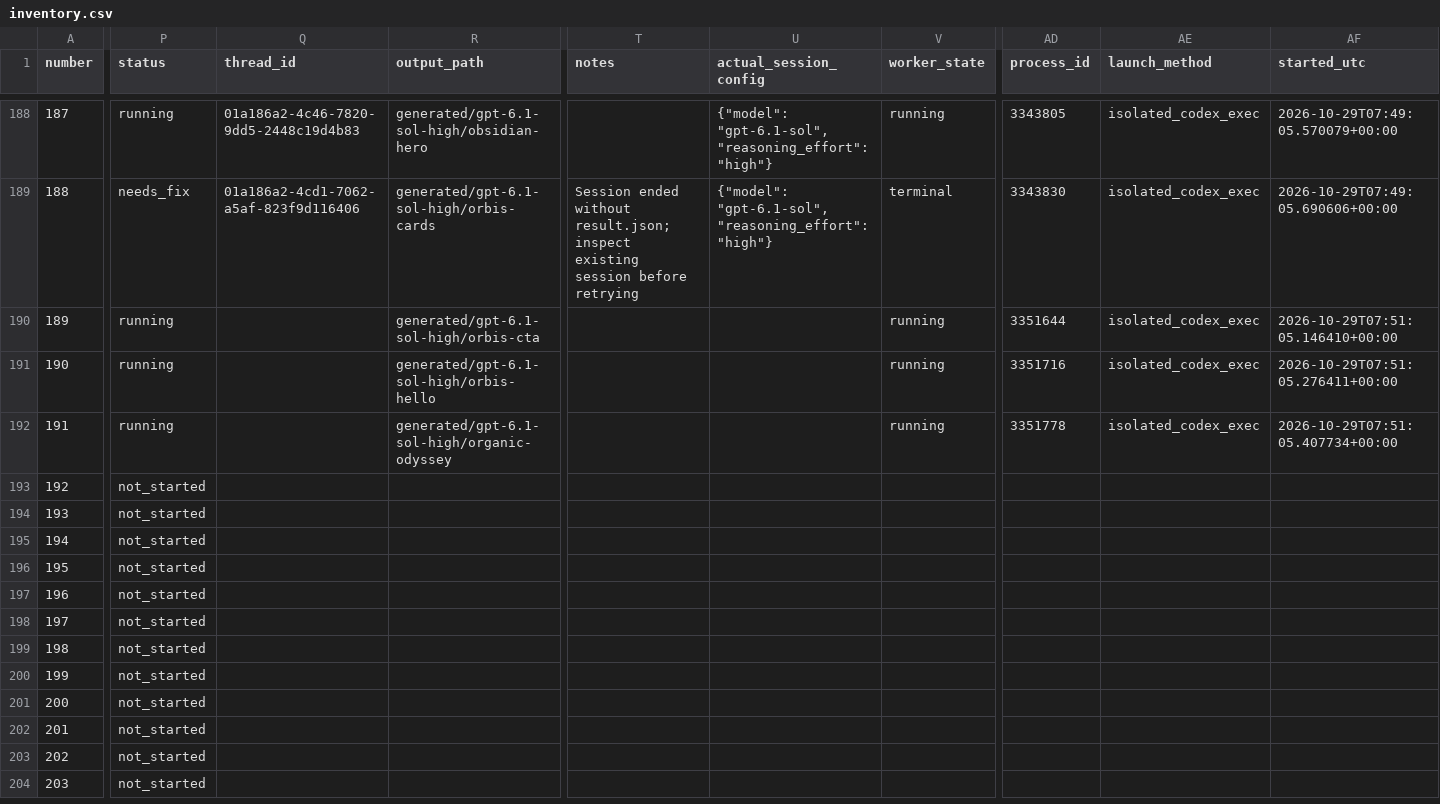
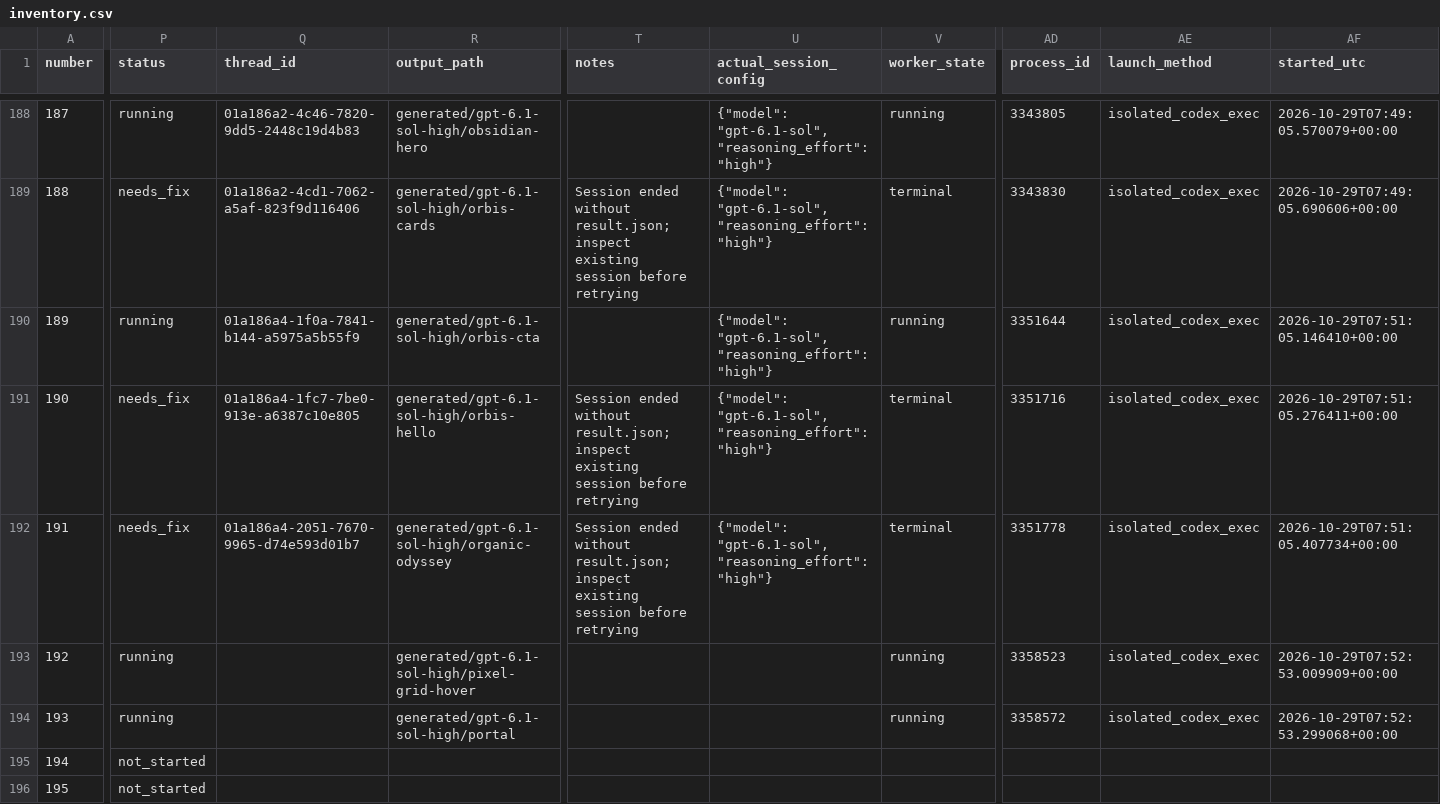
Before and after one commit to radish40/MotionSites, a CSV file: docs/gpt-6.1-sol-high/inventory.csv, drawn as a sheet; only a part is shown, gaps mark what is left out; the shorter side is filled out with more unchanged rows; the diff names each change by its address in the sheet, - before the commit and + after, or states it on an @@ line.

```diff
--- a/docs/gpt-6.1-sol-high/inventory.csv
+++ b/docs/gpt-6.1-sol-high/inventory.csv
-Q190 (thread_id): (empty)
+Q190 (thread_id): 01a186a4-1f0a-7841-b144-a5975a5b55f9
-U190:U192 (actual_session_config): (empty)
+U190:U192 (actual_session_config): {"model": "gpt-6.1-sol", "reasoning_effort": "high"}
-P191:P192 (status): running
+P191:P192 (status): needs_fix
-Q191 (thread_id): (empty)
+Q191 (thread_id): 01a186a4-1fc7-7be0-913e-a6387c10e805
-T191:T192 (notes): (empty)
+T191:T192 (notes): Session ended without result.json; inspect existing session before retrying
-V191:V192 (worker_state): running
+V191:V192 (worker_state): terminal
-Q192 (thread_id): (empty)
+Q192 (thread_id): 01a186a4-2051-7670-9965-d74e593d01b7
-P193:P194 (status): not_started
+P193:P194 (status): running
-R193 (output_path): (empty)
+R193 (output_path): generated/gpt-6.1-sol-high/pixel-grid-hover
-V193:V194 (worker_state): (empty)
+V193:V194 (worker_state): running
-AD193 (process_id): (empty)
+AD193 (process_id): 3358523
-AE193:AE194 (launch_method): (empty)
+AE193:AE194 (launch_method): isolated_codex_exec
-AF193 (started_utc): (empty)
+AF193 (started_utc): 2026-10-29T07:52:53.009909+00:00
-R194 (output_path): (empty)
+R194 (output_path): generated/gpt-6.1-sol-high/portal
-AD194 (process_id): (empty)
+AD194 (process_id): 3358572
-AF194 (started_utc): (empty)
+AF194 (started_utc): 2026-10-29T07:52:53.299068+00:00
```
Also changed, not shown: 4 other files.
